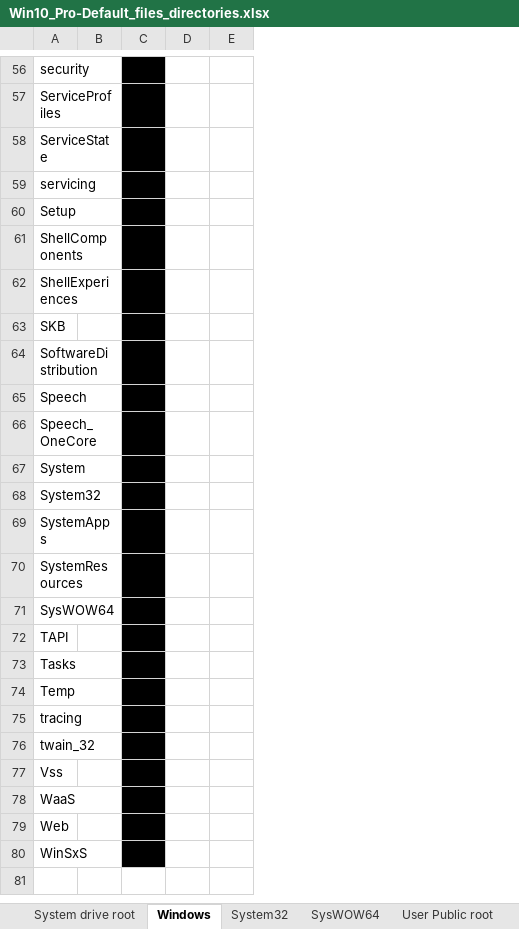
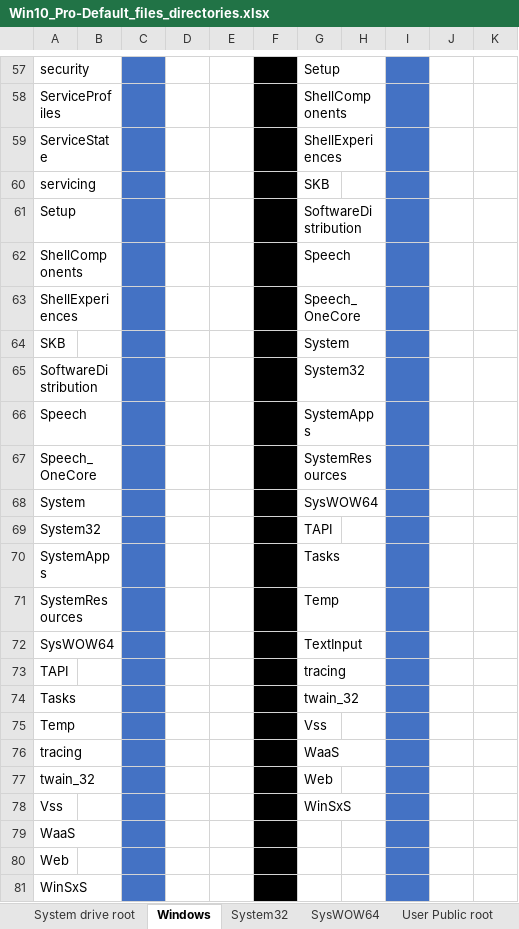
Before and after one commit to theflakes/OS-defaults_research, an Excel workbook: Win10_Pro-Default_files_directories.xlsx, sheet Windows, drawn as a sheet; only a part is shown, gaps mark what is left out; values as stored, in another font and other column widths than the file's, no borders; addresses are those after the commit; the diff covers the shown part only; the diff names each change by its address in the sheet, - before the commit and + after, or states it on an @@ line.

```diff
--- a/Win10_Pro-Default_files_directories.xlsx (sheet Windows)
+++ b/Win10_Pro-Default_files_directories.xlsx (sheet Windows)
+column F, empty
+column G, rows 57-78: Setup | ShellComponents | ShellExperiences | SKB | SoftwareDistribution | Speech | Speech_OneCore | System | System32 | SystemApps | SystemResources | SysWOW64 | TAPI | Tasks | Temp | TextInput | tracing | twain_32 | Vss | WaaS | Web | WinSxS
+column H, empty
+column I, empty
+column J, empty
+column K, empty
-C57:C81 fill: #000000
+C57:C81 fill: #4472C4
```
Also changed, not shown: 1 added row and cell formats elsewhere in this sheet, sheet System32, sheet SysWOW64, sheet User root dir, sheet System drive root, sheet User Public root.
